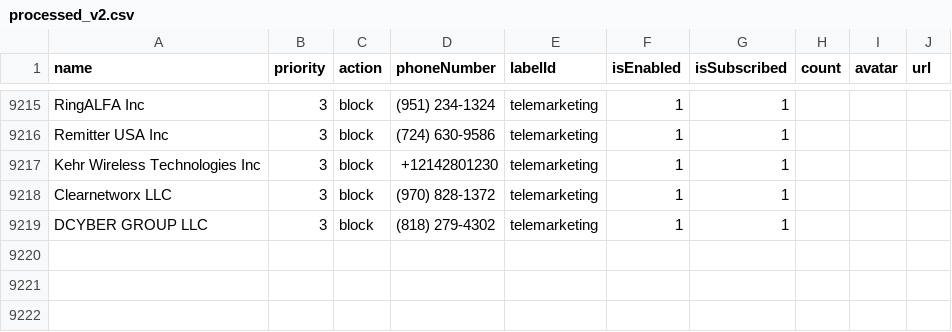
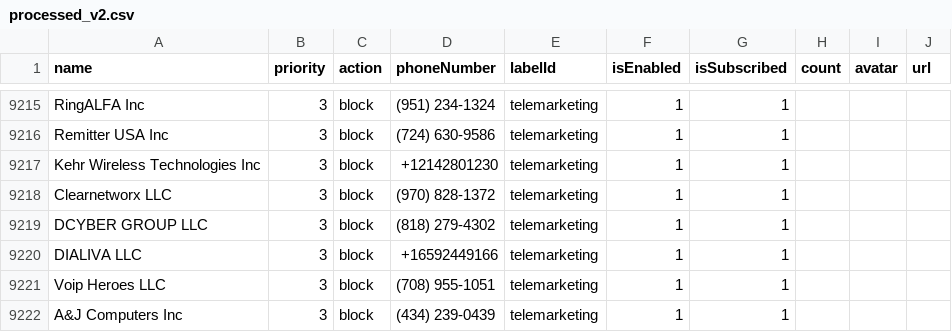
Before and after one commit to haygcao/vccard, a CSV file: US/processed_v2.csv, drawn as a sheet; only a part is shown, gaps mark what is left out; the diff names each change by its address in the sheet, - before the commit and + after, or states it on an @@ line.

```diff
--- a/US/processed_v2.csv
+++ b/US/processed_v2.csv
+row 9220: DIALIVA LLC | 3 | block | +16592449166 | telemarketing | 1 | 1
+row 9221: Voip Heroes LLC | 3 | block | (708) 955-1051 | telemarketing | 1 | 1
+row 9222: A&J Computers Inc | 3 | block | (434) 239-0439 | telemarketing | 1 | 1
```
Also changed, not shown: US/processed_data.csv.
